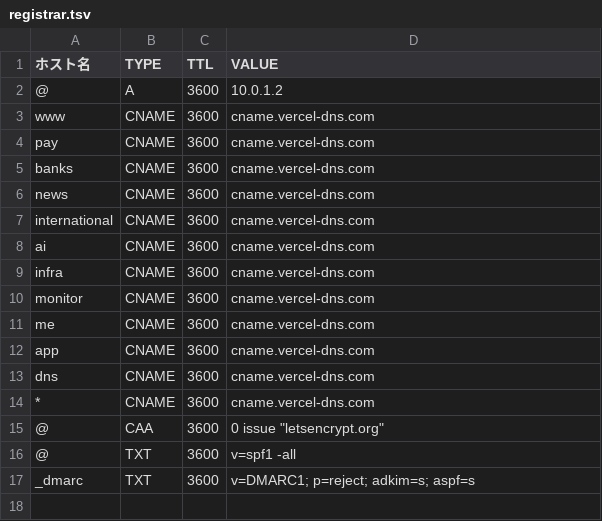
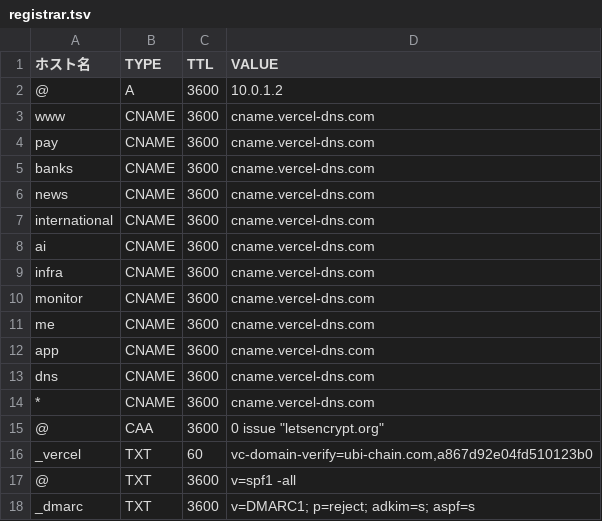
Before and after one commit to ubi-chain/ubichain, a TSV file: dns/registrar.tsv, drawn as a sheet.

Commit message:
dns: add Vercel domain verify TXT serial 2026091406

```diff
--- a/dns/registrar.tsv
+++ b/dns/registrar.tsv
@@ -15,2 +15,3 @@ dns	CNAME	3600	cname.vercel-dns.com
 @	CAA	3600	0 issue "letsencrypt.org"
+_vercel	TXT	60	"vc-domain-verify=ubi-chain.com,a867d92e04fd510123b0"
 @	TXT	3600	"v=spf1 -all"
```
Also changed, not shown: 2 other files.
